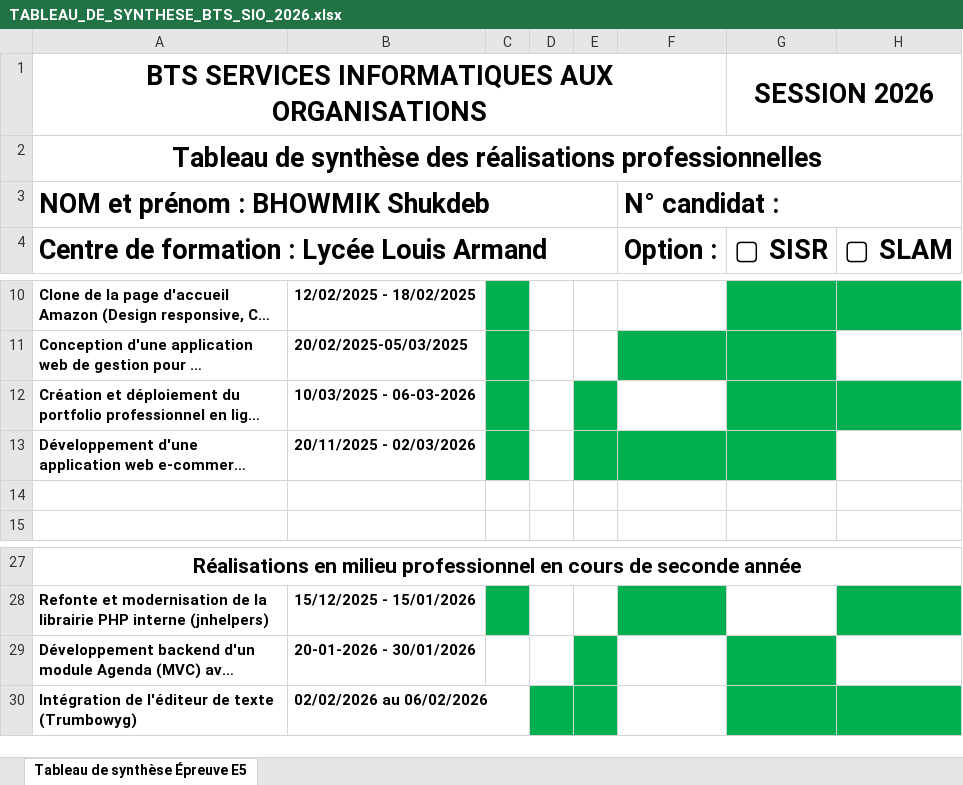
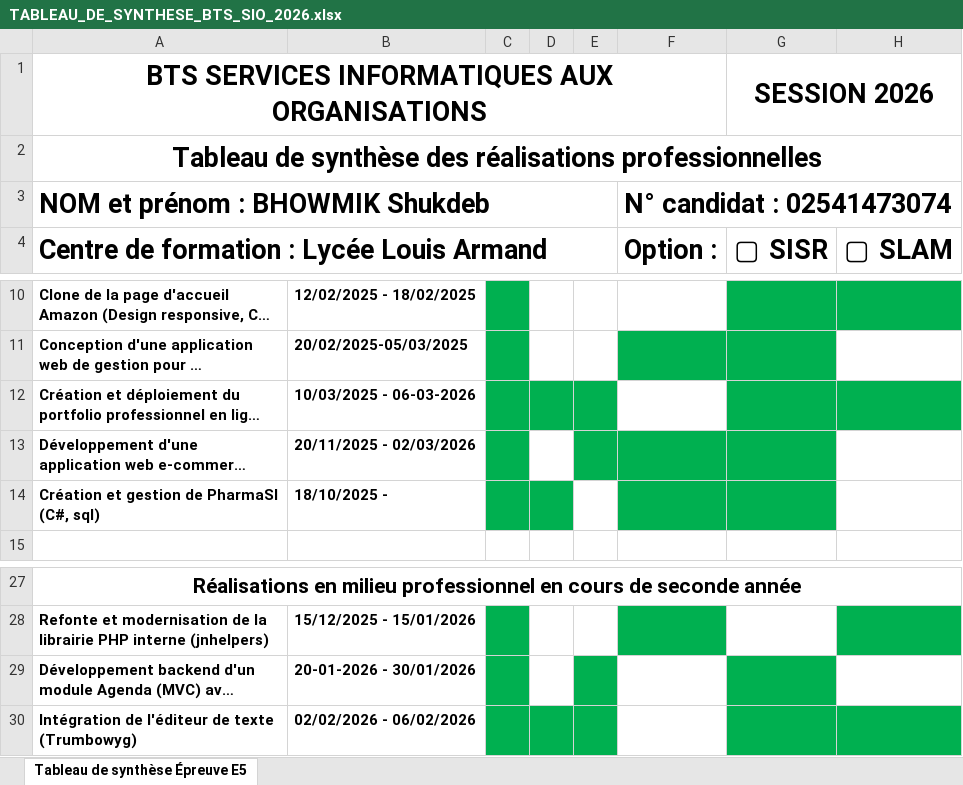
Before and after one commit to Bhowmikshukdeb/My_Portfolio, an Excel workbook: assets/TABLEAU_DE_SYNTHESE_BTS_SIO_2026.xlsx, sheet Tableau de synthèse Épreuve E5, drawn as a sheet; only a part is shown, gaps mark what is left out; long unchanged cells end in …; values as stored, in another font and other column widths than the file's, no borders; charts and pictures not drawn; the diff names each change by its address in the sheet, - before the commit and + after, or states it on an @@ line.

```diff
--- a/assets/TABLEAU_DE_SYNTHESE_BTS_SIO_2026.xlsx (sheet Tableau de synthèse Épreuve E5)
+++ b/assets/TABLEAU_DE_SYNTHESE_BTS_SIO_2026.xlsx (sheet Tableau de synthèse Épreuve E5)
-F3: N° candidat :
+F3: N° candidat : 02541473074
-D12 fill: none
+D12 fill: #00B050
-row 14: (empty)
+row 14: Création et gestion de PharmaSI (C#, sql) | 18/10/2025 -
-C14:D14 fill: none
+C14:D14 fill: #00B050
-F14:G14 fill: none
+F14:G14 fill: #00B050
-C29:C30 fill: none
+C29:C30 fill: #00B050
-B30: 02/02/2026 au 06/02/2026
+B30: 02/02/2026 - 06/02/2026
```
Also changed, not shown: 4 other files.
